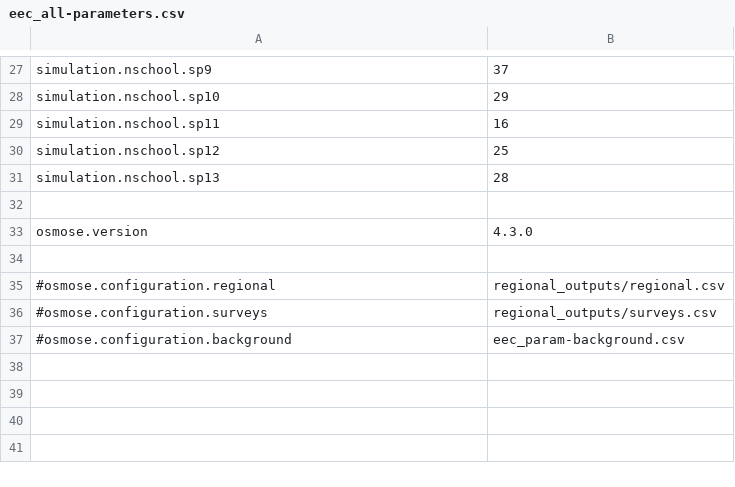
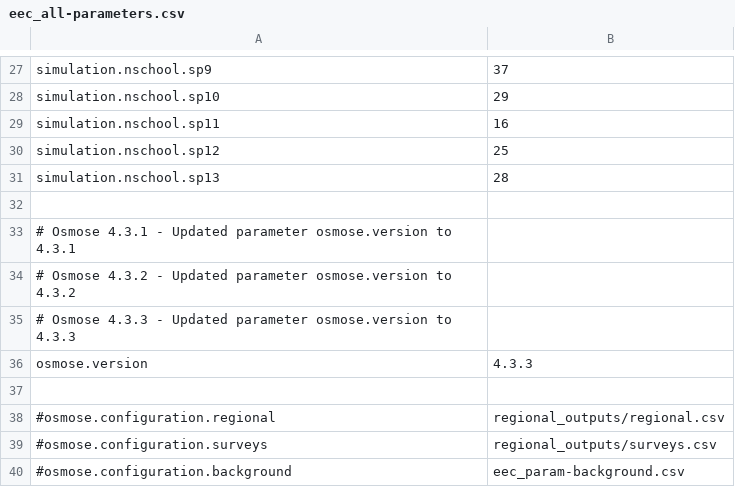
Before and after one commit to razinkele/osmopy, a CSV file: data/eec_full/eec_all-parameters.csv, drawn as a sheet; only a part is shown, gaps mark what is left out.

```diff
--- a/data/eec_full/eec_all-parameters.csv
+++ b/data/eec_full/eec_all-parameters.csv
@@ -32,3 +32,6 @@ simulation.nschool.sp13;28
 
-osmose.version;4.3.0
+# Osmose 4.3.1 - Updated parameter osmose.version to 4.3.1
+# Osmose 4.3.2 - Updated parameter osmose.version to 4.3.2
+# Osmose 4.3.3 - Updated parameter osmose.version to 4.3.3
+osmose.version;4.3.3
 
```
Also changed, not shown: data/eec_full/eec_param-fishing.csv, data/eec_full/eec_param-ltl.csv.
